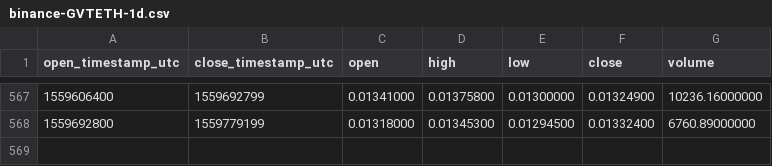
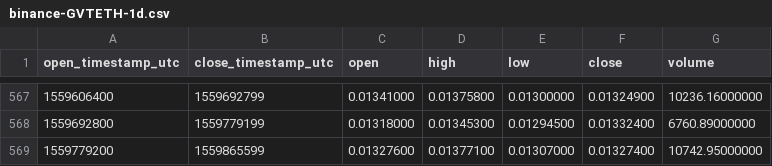
Before and after one commit to cryptobigbro/binance-GVTETH, a CSV file: binance-GVTETH-1d.csv, drawn as a sheet; only a part is shown, gaps mark what is left out; the diff names each change by its address in the sheet, - before the commit and + after, or states it on an @@ line.

Commit message:
Update OHLCV data.

```diff
--- a/binance-GVTETH-1d.csv
+++ b/binance-GVTETH-1d.csv
+row 569: 1559779200 | 1559865599 | 0.01327600 | 0.01377100 | 0.01307000 | 0.01327400 | 10742.95000000
```
Also changed, not shown: 1 other file.
